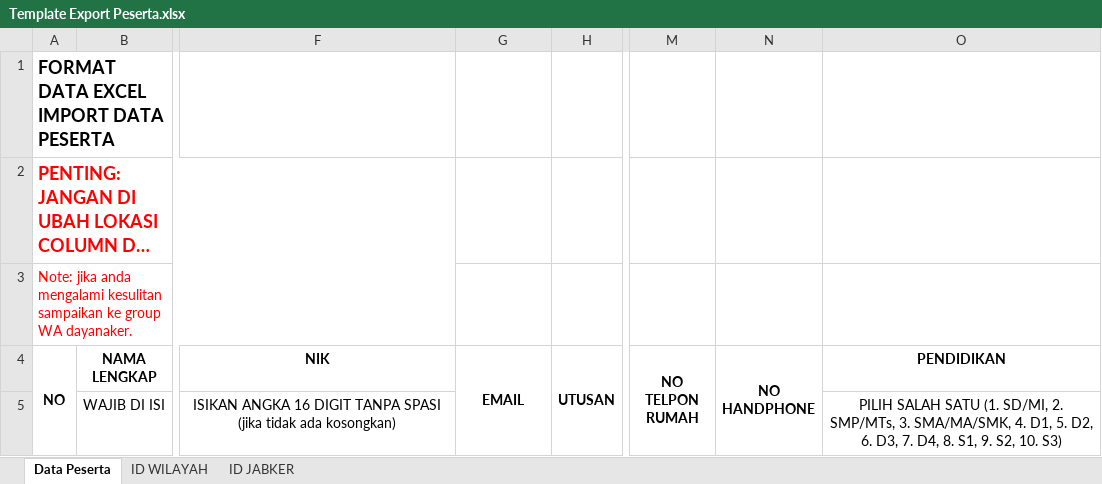
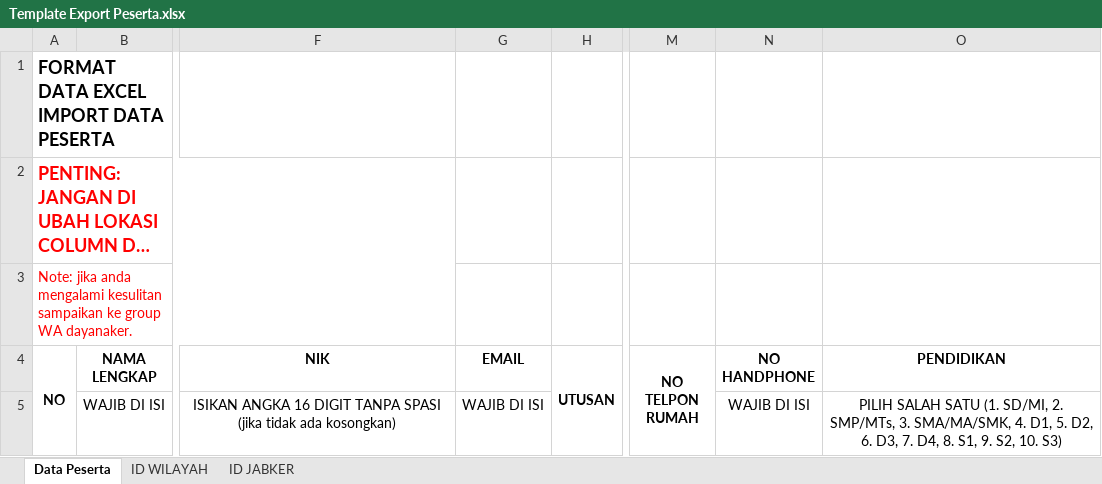
Before and after one commit to cvdigitalcreative/pu-web, an Excel workbook: assets/docs/Template Export Peserta.xlsx, sheet Data Peserta, drawn as a sheet; only a part is shown, gaps mark what is left out; long unchanged cells end in …; values as stored, in another font and other column widths than the file's, no borders; the diff names each change by its address in the sheet, - before the commit and + after, or states it on an @@ line.

Commit message:
fixing import peserta

```diff
--- a/assets/docs/Template Export Peserta.xlsx (sheet Data Peserta)
+++ b/assets/docs/Template Export Peserta.xlsx (sheet Data Peserta)
-G4:G5 merged
-N4:N5 merged
-G5 (EMAIL): (empty)
+G5 (EMAIL): WAJIB DI ISI
-N5 (NO HANDPHONE): (empty)
+N5 (NO HANDPHONE): WAJIB DI ISI
```
Also changed, not shown: 1 other file.
